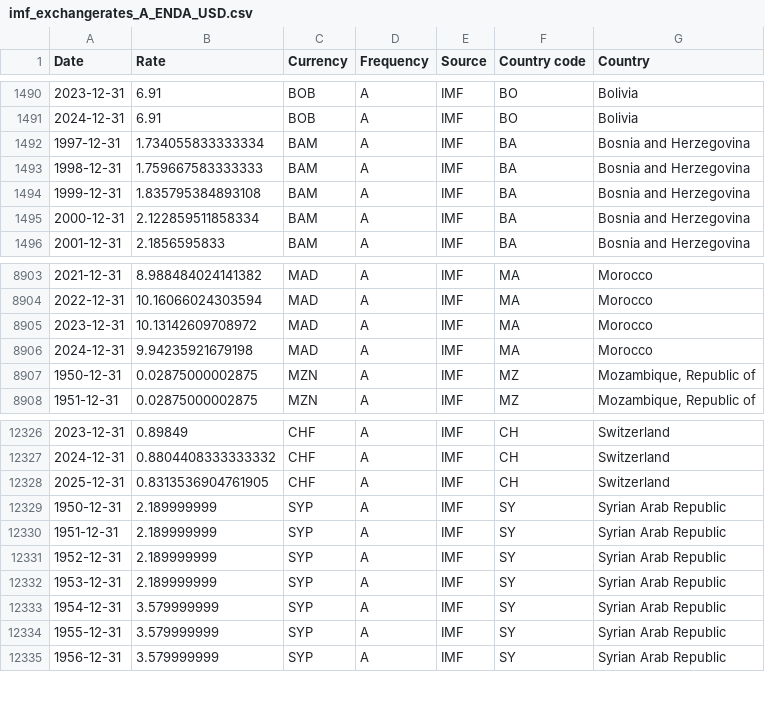
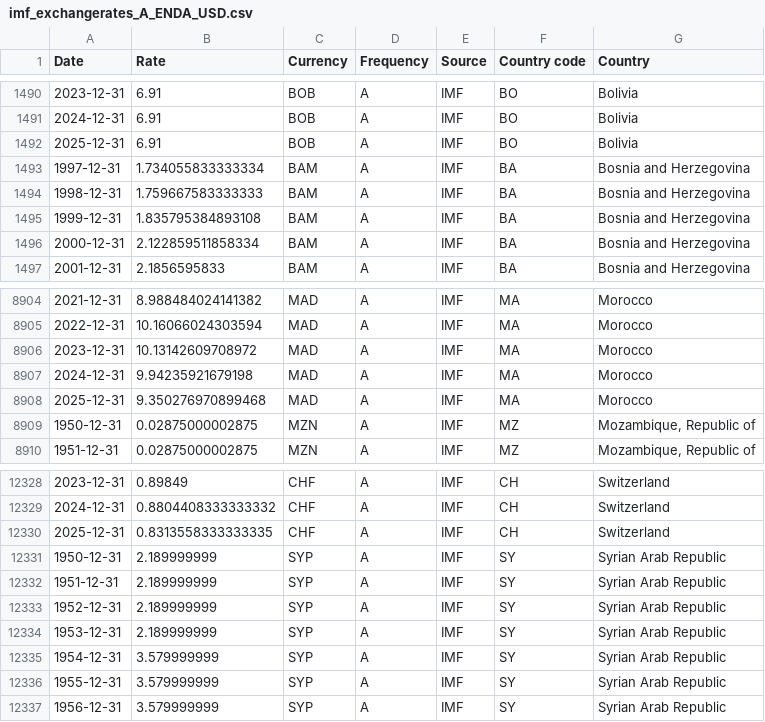
Before and after one commit to codeforIATI/imf-exchangerates, a CSV file: imf_exchangerates_A_ENDA_USD.csv, drawn as a sheet; only a part is shown, gaps mark what is left out.

```diff
--- a/imf_exchangerates_A_ENDA_USD.csv
+++ b/imf_exchangerates_A_ENDA_USD.csv
@@ -1491,2 +1491,3 @@ Date,Rate,Currency,Frequency,Source,Country code,Country
 2024-12-31,6.91,BOB,A,IMF,BO,Bolivia
+2025-12-31,6.91,BOB,A,IMF,BO,Bolivia
 1997-12-31,1.734055833333334,BAM,A,IMF,BA,Bosnia and Herzegovina
@@ -8906,2 +8907,3 @@ Date,Rate,Currency,Frequency,Source,Country code,Country
 2024-12-31,9.94235921679198,MAD,A,IMF,MA,Morocco
+2025-12-31,9.350276970899468,MAD,A,IMF,MA,Morocco
 1950-12-31,0.02875000002875,MZN,A,IMF,MZ,"Mozambique, Republic of"
@@ -12327,3 +12329,3 @@ Date,Rate,Currency,Frequency,Source,Country code,Country
 2024-12-31,0.8804408333333332,CHF,A,IMF,CH,Switzerland
-2025-12-31,0.8313536904761905,CHF,A,IMF,CH,Switzerland
+2025-12-31,0.8313558333333335,CHF,A,IMF,CH,Switzerland
 1950-12-31,2.189999999,SYP,A,IMF,SY,Syrian Arab Republic
```
Also changed, not shown: 2 other files.
